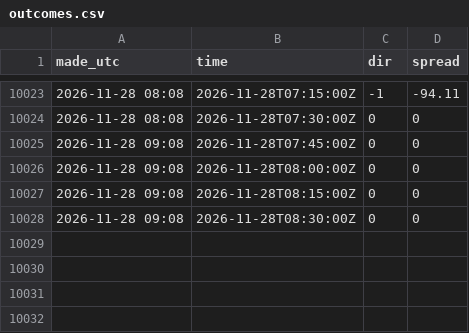
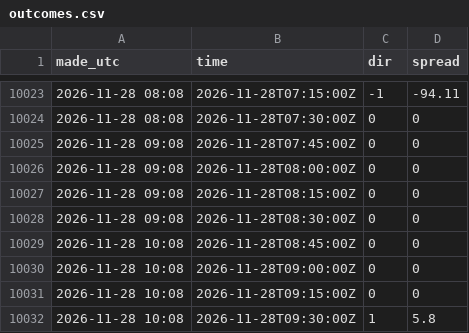
Before and after one commit to tallerzalan/dk1-pipelines, a CSV file: imbalance/results/outcomes.csv, drawn as a sheet; only a part is shown, gaps mark what is left out; the diff names each change by its address in the sheet, - before the commit and + after, or states it on an @@ line.

```diff
--- a/imbalance/results/outcomes.csv
+++ b/imbalance/results/outcomes.csv
+row 10029: 2026-11-28 10:08 | 2026-11-28T08:45:00Z | 0 | 0
+row 10030: 2026-11-28 10:08 | 2026-11-28T09:00:00Z | 0 | 0
+row 10031: 2026-11-28 10:08 | 2026-11-28T09:15:00Z | 0 | 0
+row 10032: 2026-11-28 10:08 | 2026-11-28T09:30:00Z | 1 | 5.8
```
Also changed, not shown: 2 other files.
